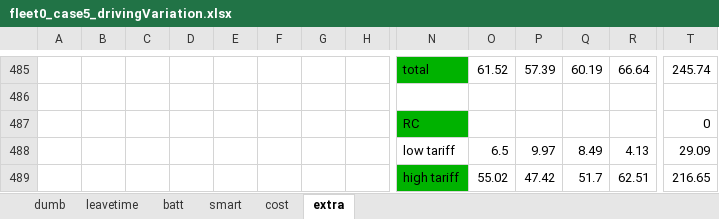
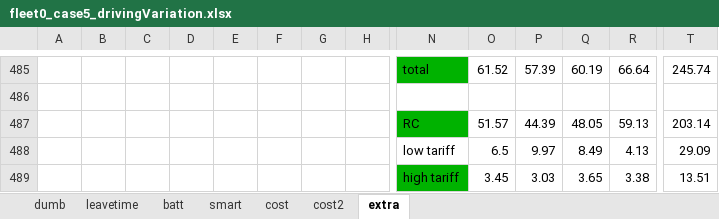
Before and after one commit to jwcn97/Fleet-Simulation, an Excel workbook: ver9/results/fleet0_case5_drivingVariation.xlsx, sheet extra, drawn as a sheet; only a part is shown, gaps mark what is left out; values as stored, in another font and other column widths than the file's, no borders; removed rows and columns are numbered as before the commit, all else as after; rows hold the shown columns only; the diff names each change by its address in the sheet, - before the commit and + after, or states it on an @@ line.

```diff
--- a/ver9/results/fleet0_case5_drivingVariation.xlsx (sheet extra)
+++ b/ver9/results/fleet0_case5_drivingVariation.xlsx (sheet extra)
+sheet tab: cost2
-row 487:  |  |  |  |  |  |  |  | RC |  |  |  |  | 0
+row 487:  |  |  |  |  |  |  |  | RC | 51.57 | 44.39 | 48.05 | 59.13 | 203.14
-row 489:  |  |  |  |  |  |  |  | high tariff | 55.02 | 47.42 | 51.7 | 62.51 | 216.65
+row 489:  |  |  |  |  |  |  |  | high tariff | 3.45 | 3.03 | 3.65 | 3.38 | 13.51
```
Also changed, not shown: sheet cost, ver9/results/fleet0_case2_increasedBreak.xlsx, ver9/results/fleet6_shift4.xlsx, 42 other files.
